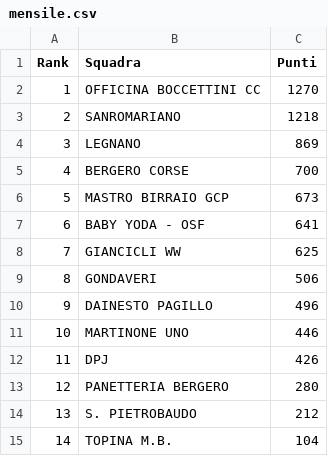
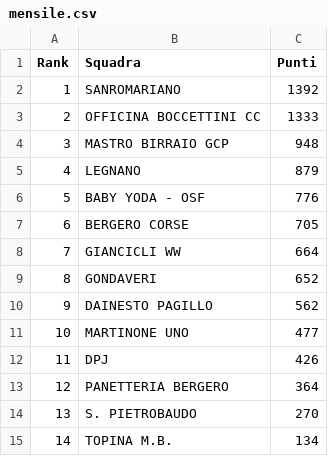
Before and after one commit to ciclismoreale/ciclismoreale.github.io, a CSV file: data/mensile.csv, drawn as a sheet.

```diff
--- a/data/mensile.csv
+++ b/data/mensile.csv
@@ -1,15 +1,15 @@
 Rank,Squadra,Punti
-1,OFFICINA BOCCETTINI CC,1270
-2,SANROMARIANO,1218
-3,LEGNANO,869
-4,BERGERO CORSE,700
-5,MASTRO BIRRAIO GCP,673
-6,BABY YODA - OSF,641
-7,GIANCICLI WW,625
-8,GONDAVERI,506
-9,DAINESTO PAGILLO,496
-10,MARTINONE UNO,446
+1,SANROMARIANO,1392
+2,OFFICINA BOCCETTINI CC,1333
+3,MASTRO BIRRAIO GCP,948
+4,LEGNANO,879
+5,BABY YODA - OSF,776
+6,BERGERO CORSE,705
+7,GIANCICLI WW,664
+8,GONDAVERI,652
+9,DAINESTO PAGILLO,562
+10,MARTINONE UNO,477
 11,DPJ,426
-12,PANETTERIA BERGERO,280
-13,S. PIETROBAUDO,212
-14,TOPINA M.B.,104
+12,PANETTERIA BERGERO,364
+13,S. PIETROBAUDO,270
+14,TOPINA M.B.,134
```
Also changed, not shown: data/cqranking_riders.csv, data/totale.csv, 11 other files.
